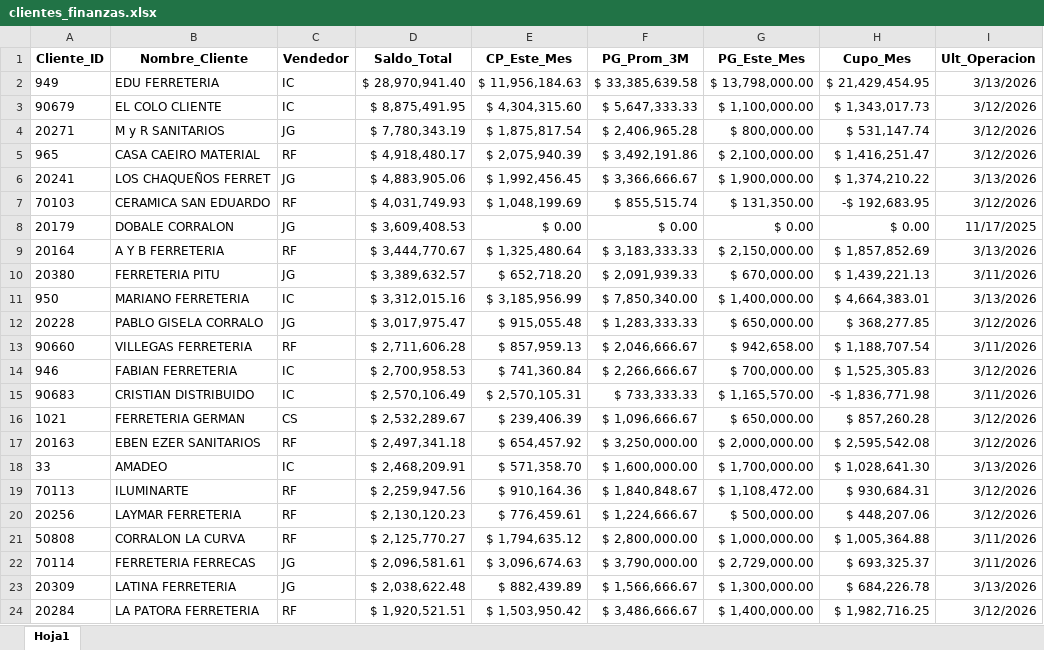
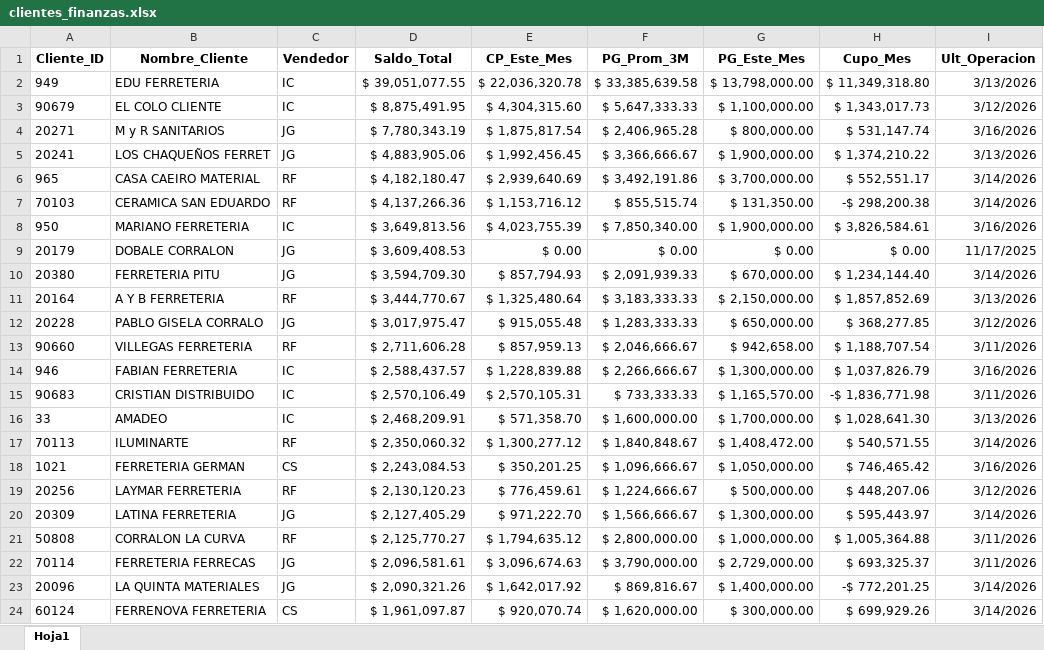
Before and after one commit to ferremax-cat/pinterest-f, an Excel workbook: excel/clientes_finanzas.xlsx, sheet Hoja1, drawn as a sheet; only a part is shown; values as stored, in another font and other column widths than the file's, no borders; removed rows and columns are numbered as before the commit, all else as after; the diff covers the shown part only; the diff names each change by its address in the sheet, - before the commit and + after, or states it on an @@ line.

```diff
--- a/excel/clientes_finanzas.xlsx (sheet Hoja1)
+++ b/excel/clientes_finanzas.xlsx (sheet Hoja1)
-D2 (Saldo_Total): $ 28,970,941.40
+D2 (Saldo_Total): $ 39,051,077.55
-E2 (CP_Este_Mes): $ 11,956,184.63
+E2 (CP_Este_Mes): $ 22,036,320.78
-H2 (Cupo_Mes): $ 21,429,454.95
+H2 (Cupo_Mes): $ 11,349,318.80
-I4 (Ult_Operacion): 3/12/2026
+I4 (Ult_Operacion): 3/16/2026
-row 5: 965 | CASA CAEIRO MATERIAL | RF | $ 4,918,480.17 | $ 2,075,940.39 | $ 3,492,191.86 | $ 2,100,000.00 | $ 1,416,251.47 | 3/12/2026
+row 6: 965 | CASA CAEIRO MATERIAL | RF | $ 4,182,180.47 | $ 2,939,640.69 | $ 3,492,191.86 | $ 3,700,000.00 | $ 552,551.17 | 3/14/2026
-D7 (Saldo_Total): $ 4,031,749.93
+D7 (Saldo_Total): $ 4,137,266.36
-E7 (CP_Este_Mes): $ 1,048,199.69
+E7 (CP_Este_Mes): $ 1,153,716.12
-H7 (Cupo_Mes): -$ 192,683.95
+H7 (Cupo_Mes): -$ 298,200.38
-I7 (Ult_Operacion): 3/12/2026
+I7 (Ult_Operacion): 3/14/2026
+row 8: 950 | MARIANO FERRETERIA | IC | $ 3,649,813.56 | $ 4,023,755.39 | $ 7,850,340.00 | $ 1,900,000.00 | $ 3,826,584.61 | 3/16/2026
+row 10: 20380 | FERRETERIA PITU | JG | $ 3,594,709.30 | $ 857,794.93 | $ 2,091,939.33 | $ 670,000.00 | $ 1,234,144.40 | 3/14/2026
-row 10: 20380 | FERRETERIA PITU | JG | $ 3,389,632.57 | $ 652,718.20 | $ 2,091,939.33 | $ 670,000.00 | $ 1,439,221.13 | 3/11/2026
-row 11: 950 | MARIANO FERRETERIA | IC | $ 3,312,015.16 | $ 3,185,956.99 | $ 7,850,340.00 | $ 1,400,000.00 | $ 4,664,383.01 | 3/13/2026
-D14 (Saldo_Total): $ 2,700,958.53
+D14 (Saldo_Total): $ 2,588,437.57
-E14 (CP_Este_Mes): $ 741,360.84
+E14 (CP_Este_Mes): $ 1,228,839.88
-G14 (PG_Este_Mes): $ 700,000.00
+G14 (PG_Este_Mes): $ 1,300,000.00
-H14 (Cupo_Mes): $ 1,525,305.83
+H14 (Cupo_Mes): $ 1,037,826.79
-I14 (Ult_Operacion): 3/12/2026
+I14 (Ult_Operacion): 3/16/2026
-row 16: 1021 | FERRETERIA GERMAN | CS | $ 2,532,289.67 | $ 239,406.39 | $ 1,096,666.67 | $ 650,000.00 | $ 857,260.28 | 3/12/2026
-row 17: 20163 | EBEN EZER SANITARIOS | RF | $ 2,497,341.18 | $ 654,457.92 | $ 3,250,000.00 | $ 2,000,000.00 | $ 2,595,542.08 | 3/12/2026
-D17 (Saldo_Total): $ 2,259,947.56
+D17 (Saldo_Total): $ 2,350,060.32
-E17 (CP_Este_Mes): $ 910,164.36
+E17 (CP_Este_Mes): $ 1,300,277.12
-G17 (PG_Este_Mes): $ 1,108,472.00
+G17 (PG_Este_Mes): $ 1,408,472.00
-H17 (Cupo_Mes): $ 930,684.31
+H17 (Cupo_Mes): $ 540,571.55
-I17 (Ult_Operacion): 3/12/2026
+I17 (Ult_Operacion): 3/14/2026
+row 18: 1021 | FERRETERIA GERMAN | CS | $ 2,243,084.53 | $ 350,201.25 | $ 1,096,666.67 | $ 1,050,000.00 | $ 746,465.42 | 3/16/2026
+row 20: 20309 | LATINA FERRETERIA | JG | $ 2,127,405.29 | $ 971,222.70 | $ 1,566,666.67 | $ 1,300,000.00 | $ 595,443.97 | 3/14/2026
-row 23: 20309 | LATINA FERRETERIA | JG | $ 2,038,622.48 | $ 882,439.89 | $ 1,566,666.67 | $ 1,300,000.00 | $ 684,226.78 | 3/13/2026
-row 24: 20284 | LA PATORA FERRETERIA | RF | $ 1,920,521.51 | $ 1,503,950.42 | $ 3,486,666.67 | $ 1,400,000.00 | $ 1,982,716.25 | 3/12/2026
+row 23: 20096 | LA QUINTA MATERIALES | JG | $ 2,090,321.26 | $ 1,642,017.92 | $ 869,816.67 | $ 1,400,000.00 | -$ 772,201.25 | 3/14/2026
+row 24: 60124 | FERRENOVA FERRETERIA | CS | $ 1,961,097.87 | $ 920,070.74 | $ 1,620,000.00 | $ 300,000.00 | $ 699,929.26 | 3/14/2026
```
Also changed, not shown: 87 added rows, 87 removed rows, 4 moved rows and 38 edited cells elsewhere in this sheet, excel/PRODUCTOS.xlsx, 9 other files.
